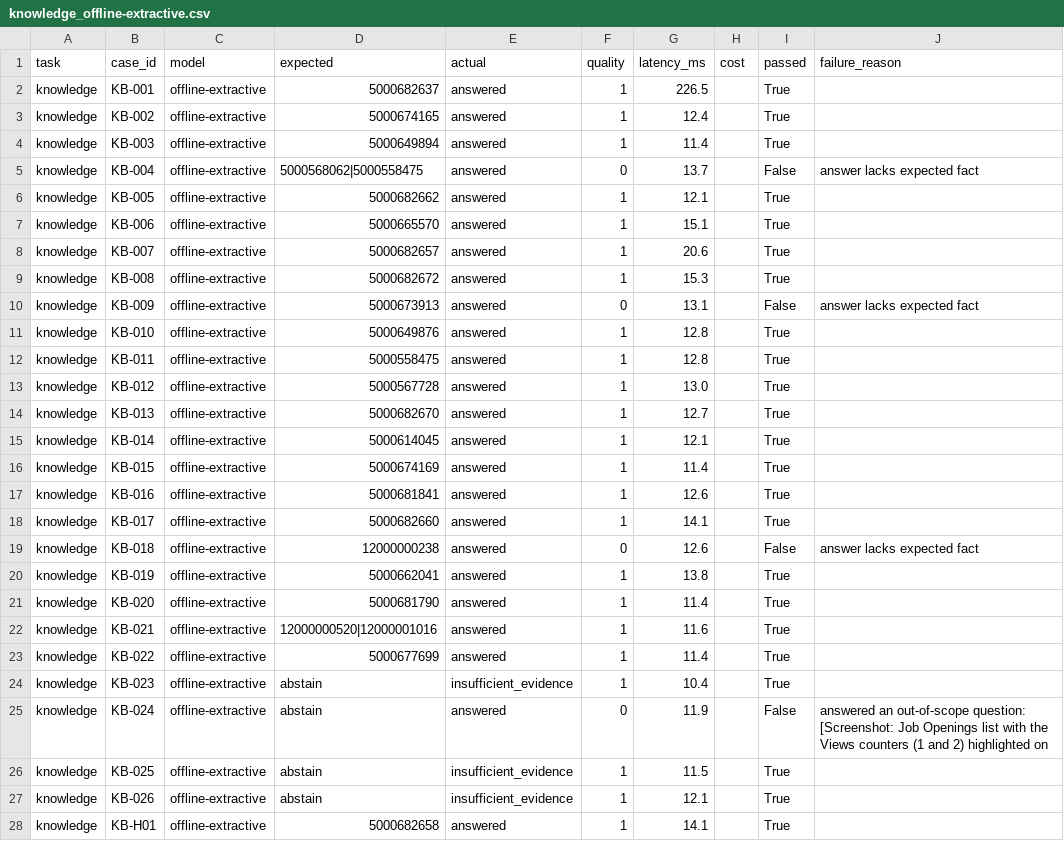
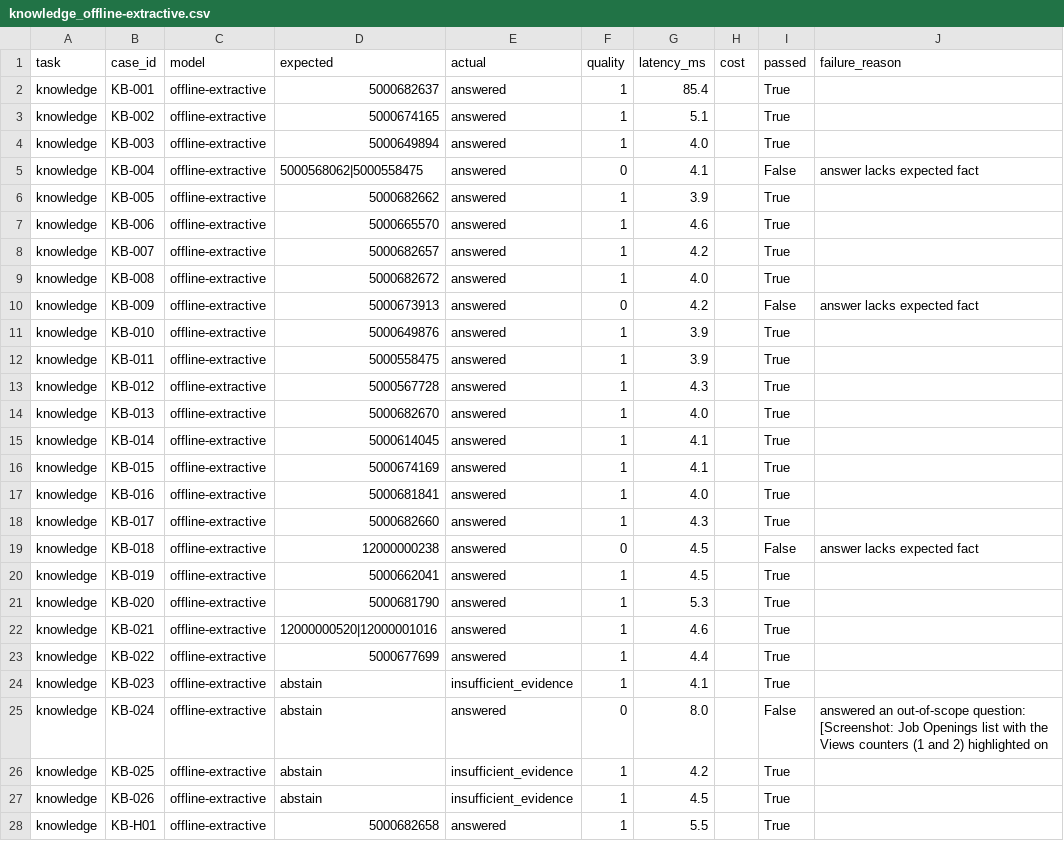
Before and after one commit to allevarun1/ai-tech-consultant, a CSV file: task1-knowledge-brain/evaluation/results/knowledge_offline-extractive.csv, drawn as a sheet; only a part is shown; the diff covers the shown part only.

```diff
--- a/task1-knowledge-brain/evaluation/results/knowledge_offline-extractive.csv
+++ b/task1-knowledge-brain/evaluation/results/knowledge_offline-extractive.csv
@@ -1,28 +1,28 @@
 task,case_id,model,expected,actual,quality,latency_ms,cost,passed,failure_reason
-knowledge,KB-001,offline-extractive,5000682637,answered,1,226.5,,True,
-knowledge,KB-002,offline-extractive,5000674165,answered,1,12.4,,True,
-knowledge,KB-003,offline-extractive,5000649894,answered,1,11.4,,True,
-knowledge,KB-004,offline-extractive,5000568062|5000558475,answered,0,13.7,,False,answer lacks expected fact
-knowledge,KB-005,offline-extractive,5000682662,answered,1,12.1,,True,
-knowledge,KB-006,offline-extractive,5000665570,answered,1,15.1,,True,
-knowledge,KB-007,offline-extractive,5000682657,answered,1,20.6,,True,
-knowledge,KB-008,offline-extractive,5000682672,answered,1,15.3,,True,
-knowledge,KB-009,offline-extractive,5000673913,answered,0,13.1,,False,answer lacks expected fact
-knowledge,KB-010,offline-extractive,5000649876,answered,1,12.8,,True,
-knowledge,KB-011,offline-extractive,5000558475,answered,1,12.8,,True,
-knowledge,KB-012,offline-extractive,5000567728,answered,1,13.0,,True,
-knowledge,KB-013,offline-extractive,5000682670,answered,1,12.7,,True,
-knowledge,KB-014,offline-extractive,5000614045,answered,1,12.1,,True,
-knowledge,KB-015,offline-extractive,5000674169,answered,1,11.4,,True,
-knowledge,KB-016,offline-extractive,5000681841,answered,1,12.6,,True,
-knowledge,KB-017,offline-extractive,5000682660,answered,1,14.1,,True,
-knowledge,KB-018,offline-extractive,12000000238,answered,0,12.6,,False,answer lacks expected fact
-knowledge,KB-019,offline-extractive,5000662041,answered,1,13.8,,True,
-knowledge,KB-020,offline-extractive,5000681790,answered,1,11.4,,True,
-knowledge,KB-021,offline-extractive,12000000520|12000001016,answered,1,11.6,,True,
-knowledge,KB-022,offline-extractive,5000677699,answered,1,11.4,,True,
-knowledge,KB-023,offline-extractive,abstain,insufficient_evidence,1,10.4,,True,
-knowledge,KB-024,offline-extractive,abstain,answered,0,11.9,,False,answered an out-of-scope question: [Screenshot: Job Openings list with the Views counters (1 and 2) highlighted on
-knowledge,KB-025,offline-extractive,abstain,insufficient_evidence,1,11.5,,True,
-knowledge,KB-026,offline-extractive,abstain,insufficient_evidence,1,12.1,,True,
-knowledge,KB-H01,offline-extractive,5000682658,answered,1,14.1,,True,
+knowledge,KB-001,offline-extractive,5000682637,answered,1,85.4,,True,
+knowledge,KB-002,offline-extractive,5000674165,answered,1,5.1,,True,
+knowledge,KB-003,offline-extractive,5000649894,answered,1,4.0,,True,
+knowledge,KB-004,offline-extractive,5000568062|5000558475,answered,0,4.1,,False,answer lacks expected fact
+knowledge,KB-005,offline-extractive,5000682662,answered,1,3.9,,True,
+knowledge,KB-006,offline-extractive,5000665570,answered,1,4.6,,True,
+knowledge,KB-007,offline-extractive,5000682657,answered,1,4.2,,True,
+knowledge,KB-008,offline-extractive,5000682672,answered,1,4.0,,True,
+knowledge,KB-009,offline-extractive,5000673913,answered,0,4.2,,False,answer lacks expected fact
+knowledge,KB-010,offline-extractive,5000649876,answered,1,3.9,,True,
+knowledge,KB-011,offline-extractive,5000558475,answered,1,3.9,,True,
+knowledge,KB-012,offline-extractive,5000567728,answered,1,4.3,,True,
+knowledge,KB-013,offline-extractive,5000682670,answered,1,4.0,,True,
+knowledge,KB-014,offline-extractive,5000614045,answered,1,4.1,,True,
+knowledge,KB-015,offline-extractive,5000674169,answered,1,4.1,,True,
+knowledge,KB-016,offline-extractive,5000681841,answered,1,4.0,,True,
+knowledge,KB-017,offline-extractive,5000682660,answered,1,4.3,,True,
+knowledge,KB-018,offline-extractive,12000000238,answered,0,4.5,,False,answer lacks expected fact
+knowledge,KB-019,offline-extractive,5000662041,answered,1,4.5,,True,
+knowledge,KB-020,offline-extractive,5000681790,answered,1,5.3,,True,
+knowledge,KB-021,offline-extractive,12000000520|12000001016,answered,1,4.6,,True,
+knowledge,KB-022,offline-extractive,5000677699,answered,1,4.4,,True,
+knowledge,KB-023,offline-extractive,abstain,insufficient_evidence,1,4.1,,True,
+knowledge,KB-024,offline-extractive,abstain,answered,0,8.0,,False,answered an out-of-scope question: [Screenshot: Job Openings list with the Views counters (1 and 2) highlighted on
+knowledge,KB-025,offline-extractive,abstain,insufficient_evidence,1,4.2,,True,
+knowledge,KB-026,offline-extractive,abstain,insufficient_evidence,1,4.5,,True,
+knowledge,KB-H01,offline-extractive,5000682658,answered,1,5.5,,True,
```
Also changed, not shown: 5 edited cells elsewhere in this file, 26 other files.
